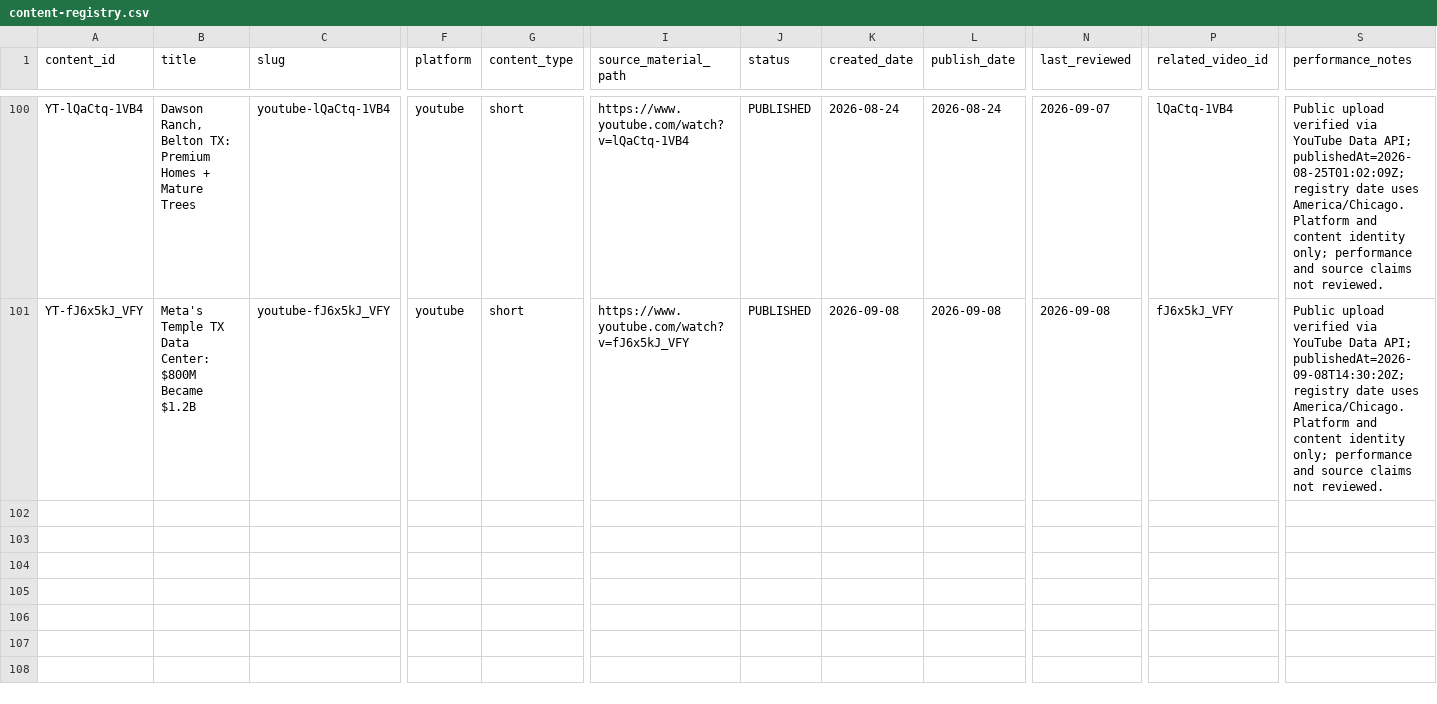
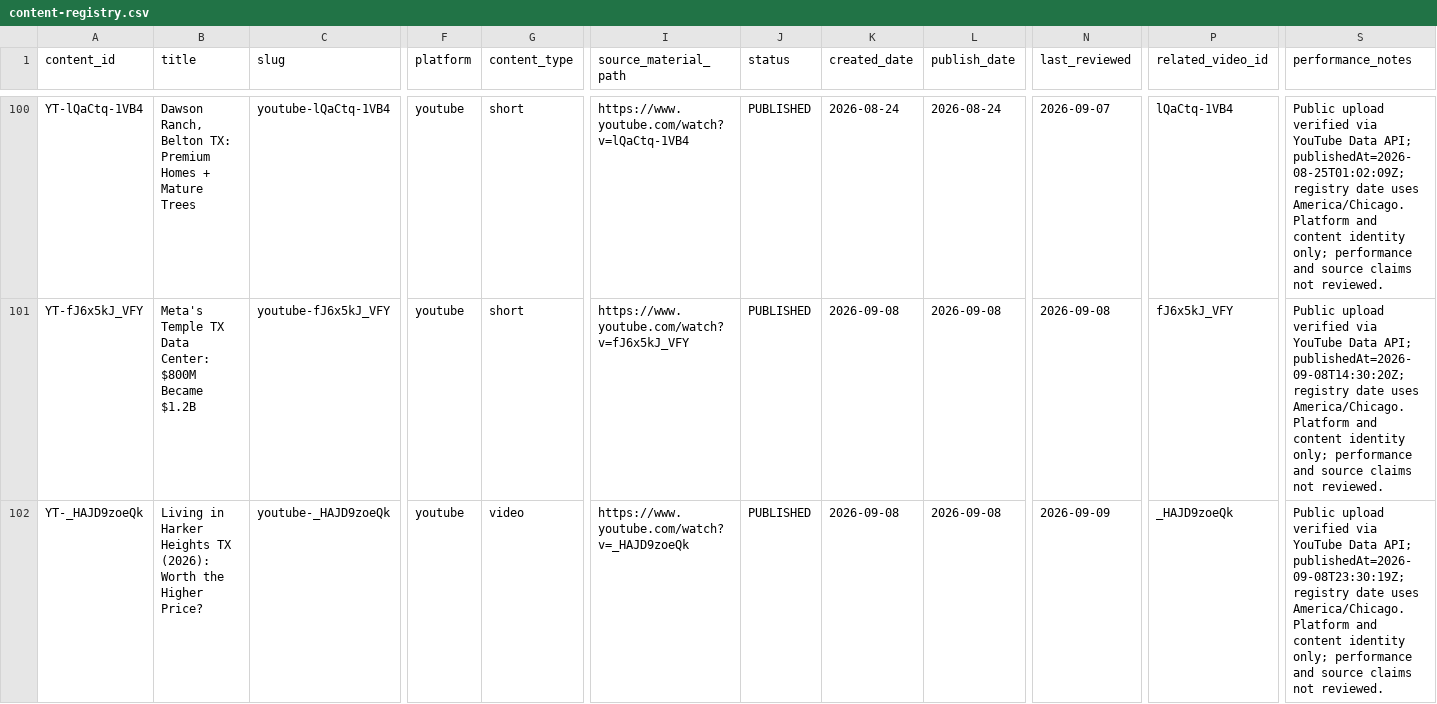
Before and after one commit to TaylorDasch/claude-social-media-manager, a CSV file: data/content-registry.csv, drawn as a sheet; only a part is shown, gaps mark what is left out; rows hold the shown columns only; the diff names each change by its address in the sheet, - before the commit and + after, or states it on an @@ line.

Commit message:
automation: refresh content data 2026-09-09

```diff
--- a/data/content-registry.csv
+++ b/data/content-registry.csv
+row 102: YT-_HAJD9zoeQk | Living in Harker Heights TX (2026): Worth the Higher Price? | youtube-_HAJD9zoeQk | youtube | video | https://www.youtube.com/watch?v=_HAJD9zoeQk | PUBLISHED | 2026-09-08 | 2026-09-08 | 2026-09-09 | _HAJD9zoeQk | Public upload verified via YouTube Data API; publishedAt=2026-09-08T23:30:19Z; registry date uses America/Chicago. Platform and content identity only; performance and source claims not reviewed.
```
